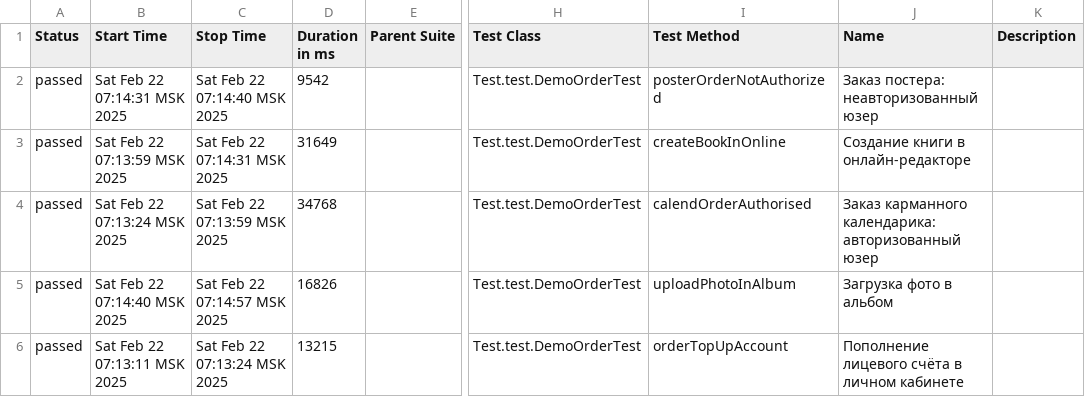
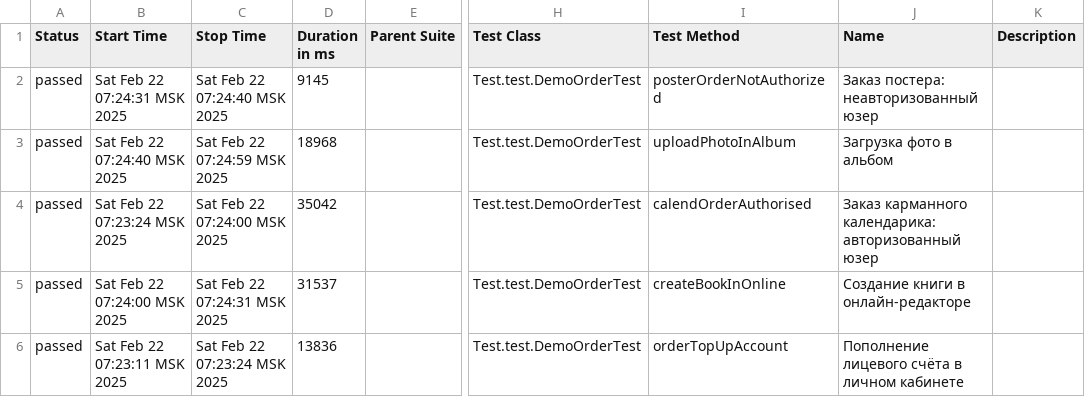
Before and after one commit to MariamPetr/allure-reports-for-web, a CSV file: web-master/allure-maven-plugin/data/suites.csv, drawn as a sheet; only a part is shown, gaps mark what is left out; the diff names each change by its address in the sheet, - before the commit and + after, or states it on an @@ line.

Commit message:
Web Allure Report - master

```diff
--- a/web-master/allure-maven-plugin/data/suites.csv
+++ b/web-master/allure-maven-plugin/data/suites.csv
-B2 (Start Time): Sat Feb 22 07:14:31 MSK 2025
+B2 (Start Time): Sat Feb 22 07:24:31 MSK 2025
-C2 (Stop Time): Sat Feb 22 07:14:40 MSK 2025
+C2 (Stop Time): Sat Feb 22 07:24:40 MSK 2025
-D2 (Duration in ms): 9542
+D2 (Duration in ms): 9145
-B3 (Start Time): Sat Feb 22 07:13:59 MSK 2025
+B3 (Start Time): Sat Feb 22 07:24:40 MSK 2025
-C3 (Stop Time): Sat Feb 22 07:14:31 MSK 2025
+C3 (Stop Time): Sat Feb 22 07:24:59 MSK 2025
-D3 (Duration in ms): 31649
+D3 (Duration in ms): 18968
-I3 (Test Method): createBookInOnline
+I3 (Test Method): uploadPhotoInAlbum
-J3 (Name): Создание книги в онлайн-редакторе
+J3 (Name): Загрузка фото в альбом
-B4 (Start Time): Sat Feb 22 07:13:24 MSK 2025
+B4 (Start Time): Sat Feb 22 07:23:24 MSK 2025
-C4 (Stop Time): Sat Feb 22 07:13:59 MSK 2025
+C4 (Stop Time): Sat Feb 22 07:24:00 MSK 2025
-D4 (Duration in ms): 34768
+D4 (Duration in ms): 35042
-B5 (Start Time): Sat Feb 22 07:14:40 MSK 2025
+B5 (Start Time): Sat Feb 22 07:24:00 MSK 2025
-C5 (Stop Time): Sat Feb 22 07:14:57 MSK 2025
+C5 (Stop Time): Sat Feb 22 07:24:31 MSK 2025
-D5 (Duration in ms): 16826
+D5 (Duration in ms): 31537
-I5 (Test Method): uploadPhotoInAlbum
+I5 (Test Method): createBookInOnline
-J5 (Name): Загрузка фото в альбом
+J5 (Name): Создание книги в онлайн-редакторе
-B6 (Start Time): Sat Feb 22 07:13:11 MSK 2025
+B6 (Start Time): Sat Feb 22 07:23:11 MSK 2025
-C6 (Stop Time): Sat Feb 22 07:13:24 MSK 2025
+C6 (Stop Time): Sat Feb 22 07:23:24 MSK 2025
-D6 (Duration in ms): 13215
+D6 (Duration in ms): 13836
```
Also changed, not shown: 18 other files.
